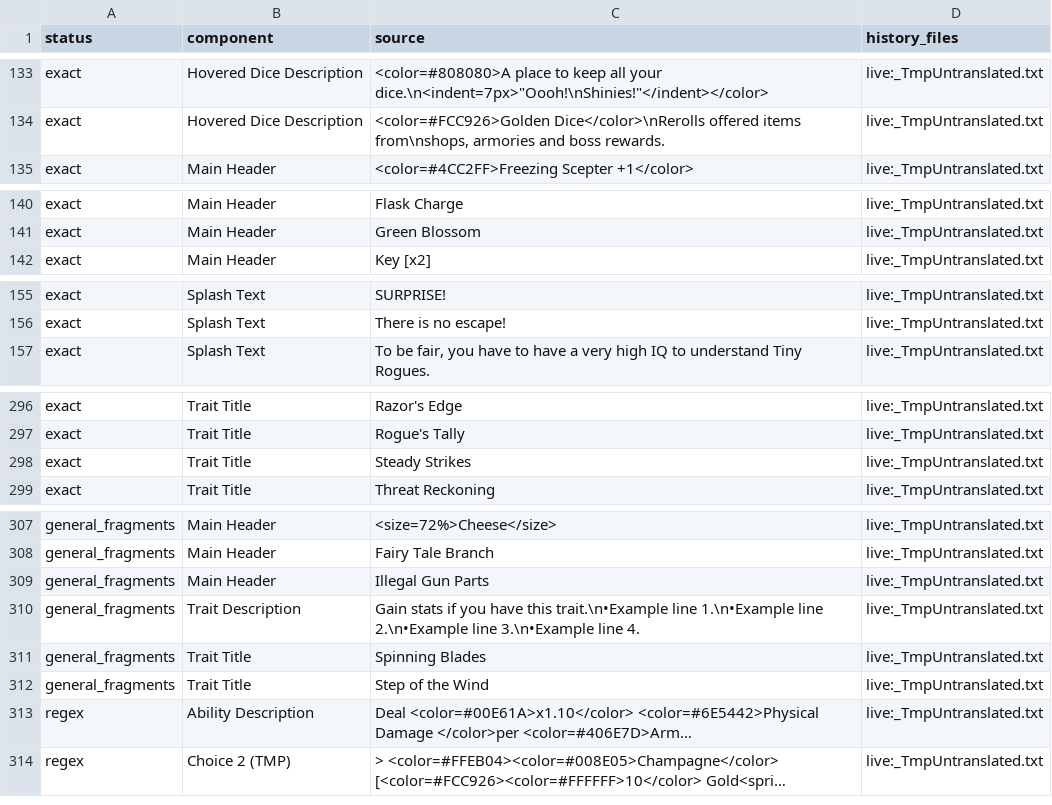
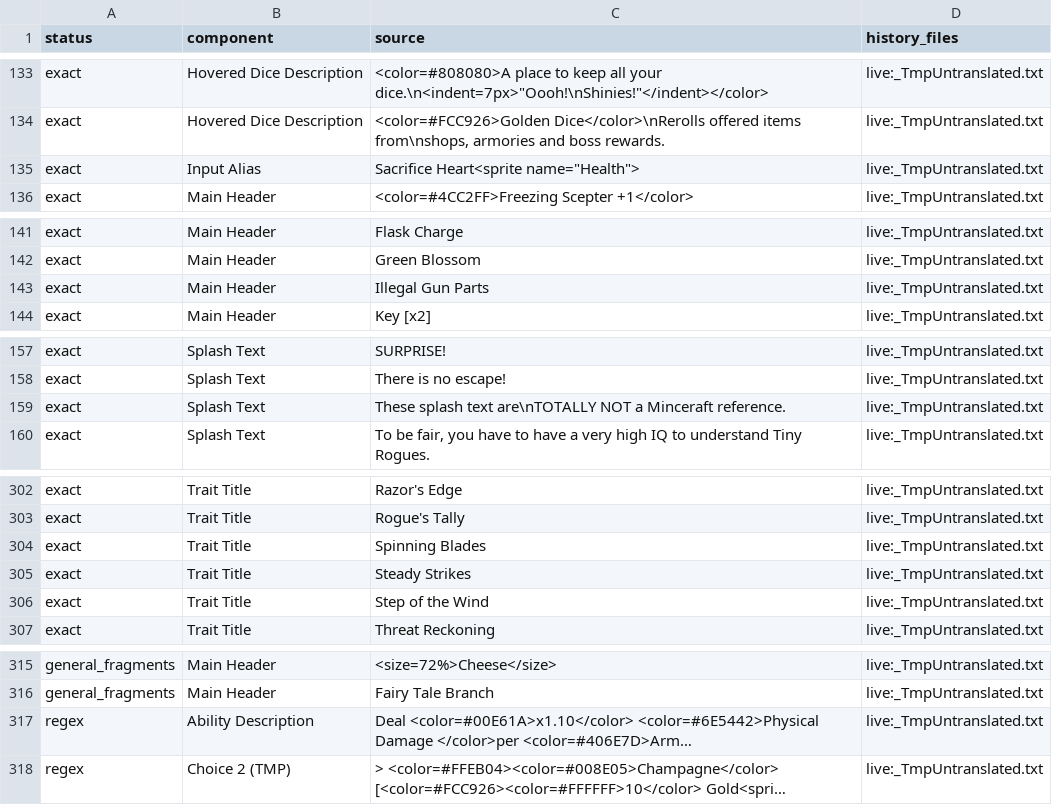
Before and after one commit to mugenexus/TinyRogues-zh-CN, a CSV file: runtime_coverage_audit.csv, drawn as a sheet; only a part is shown, gaps mark what is left out; long unchanged cells end in …; removed rows and columns are numbered as before the commit, all else as after; the diff covers the shown part only; the diff names each change by its address in the sheet, - before the commit and + after, or states it on an @@ line.

```diff
--- a/runtime_coverage_audit.csv
+++ b/runtime_coverage_audit.csv
+row 135: exact | Input Alias | Sacrifice Heart<sprite name="Health"> | live:_TmpUntranslated.txt
+row 143: exact | Main Header | Illegal Gun Parts | live:_TmpUntranslated.txt
+row 159: exact | Splash Text | These splash text are\nTOTALLY NOT a Minceraft reference. | live:_TmpUntranslated.txt
+row 304: exact | Trait Title | Spinning Blades | live:_TmpUntranslated.txt
+row 306: exact | Trait Title | Step of the Wind | live:_TmpUntranslated.txt
-row 309: general_fragments | Main Header | Illegal Gun Parts | live:_TmpUntranslated.txt
-row 310: general_fragments | Trait Description | Gain stats if you have this trait.\n•Example line 1.\n•Example line 2.\n•Example line 3.\n•Example line 4. | live:_TmpUntranslated.txt
-row 311: general_fragments | Trait Title | Spinning Blades | live:_TmpUntranslated.txt
-row 312: general_fragments | Trait Title | Step of the Wind | live:_TmpUntranslated.txt
```
Also changed, not shown: 4 added rows elsewhere in this file, runtime_coverage_summary.csv, 10 other files.
